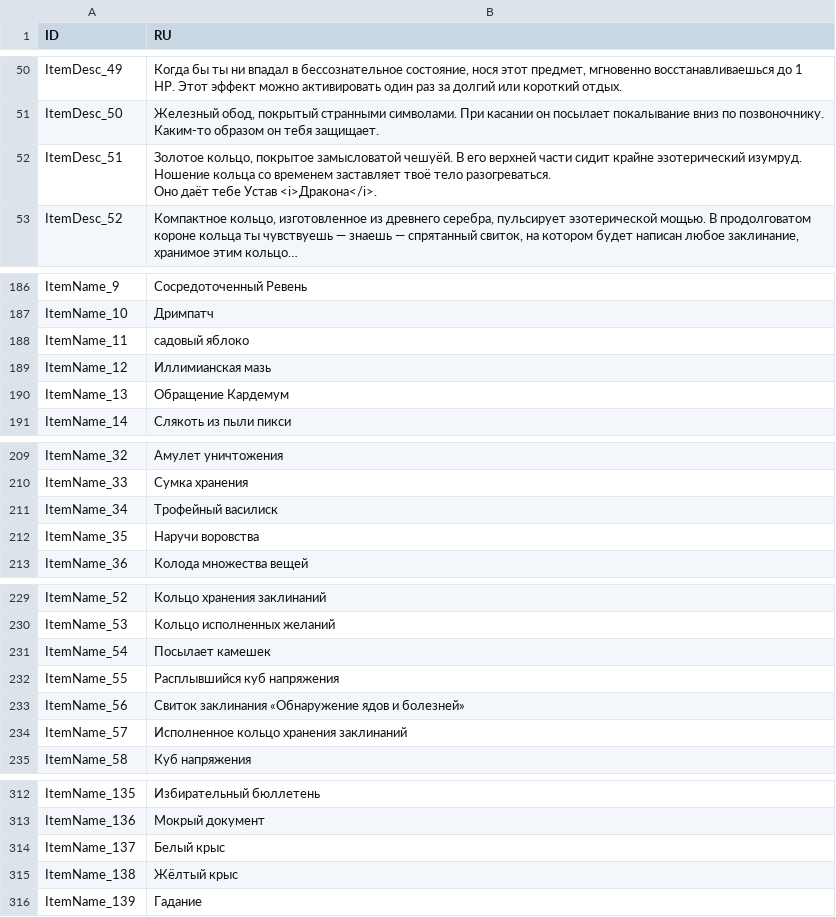
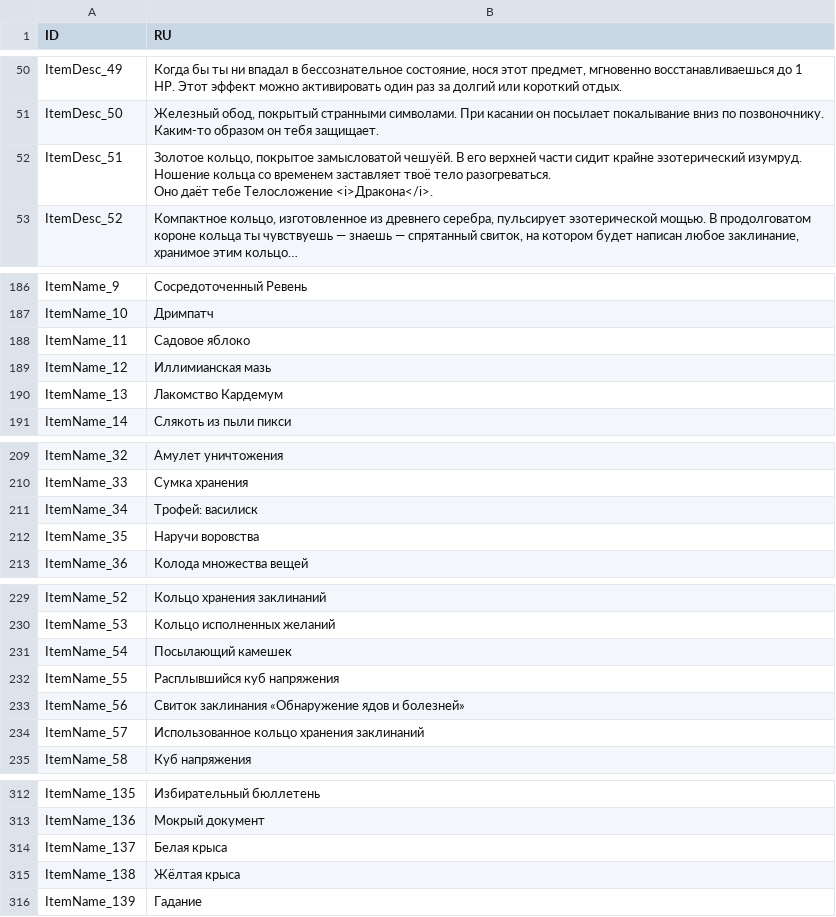
Before and after one commit to aa-blinov/esoteric-ebb-ru, a CSV file: translation/Russian/ItemTexts.csv, drawn as a sheet; only a part is shown, gaps mark what is left out; long unchanged cells end in …; the diff covers the shown part only; the diff names each change by its address in the sheet, - before the commit and + after, or states it on an @@ line.

```diff
--- a/translation/Russian/ItemTexts.csv
+++ b/translation/Russian/ItemTexts.csv
-B52 (RU): …даёт тебе Устав <i>Дракона</i>.
+B52 (RU): …даёт тебе Телосложение <i>Дракона</i>.
-B188 (RU): садовый яблоко
+B188 (RU): Садовое яблоко
-B190 (RU): Обращение Кардемум
+B190 (RU): Лакомство Кардемум
-B211 (RU): Трофейный василиск
+B211 (RU): Трофей: василиск
-B231 (RU): Посылает камешек
+B231 (RU): Посылающий камешек
-B234 (RU): Исполненное кольцо хранения заклинаний
+B234 (RU): Использованное кольцо хранения заклинаний
-B314 (RU): Белый крыс
+B314 (RU): Белая крыса
-B315 (RU): Жёлтый крыс
+B315 (RU): Жёлтая крыса
```
Also changed, not shown: 3 edited cells elsewhere in this file, translation/Russian/Feats.csv, translation/Russian/MiscTexts.csv, 13 other files.
